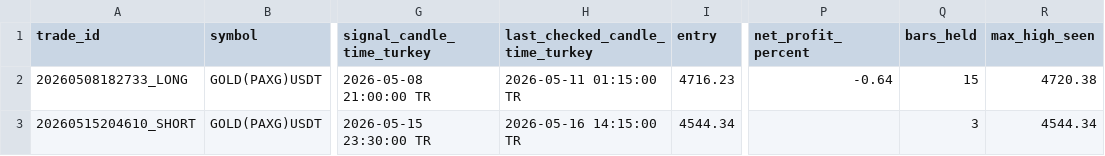
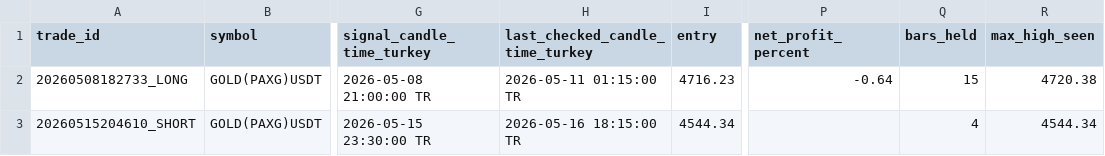
Before and after one commit to Gh2535/paxg-signal-bot, a CSV file: paper_trades.csv, drawn as a sheet; only a part is shown, gaps mark what is left out; the diff names each change by its address in the sheet, - before the commit and + after, or states it on an @@ line.

```diff
--- a/paper_trades.csv
+++ b/paper_trades.csv
-H3 (last_checked_candle_time_turkey): 2026-05-16 14:15:00 TR
+H3 (last_checked_candle_time_turkey): 2026-05-16 18:15:00 TR
-Q3 (bars_held): 3
+Q3 (bars_held): 4
```
Also changed, not shown: btc_signals_log.csv, signals_log.csv.
